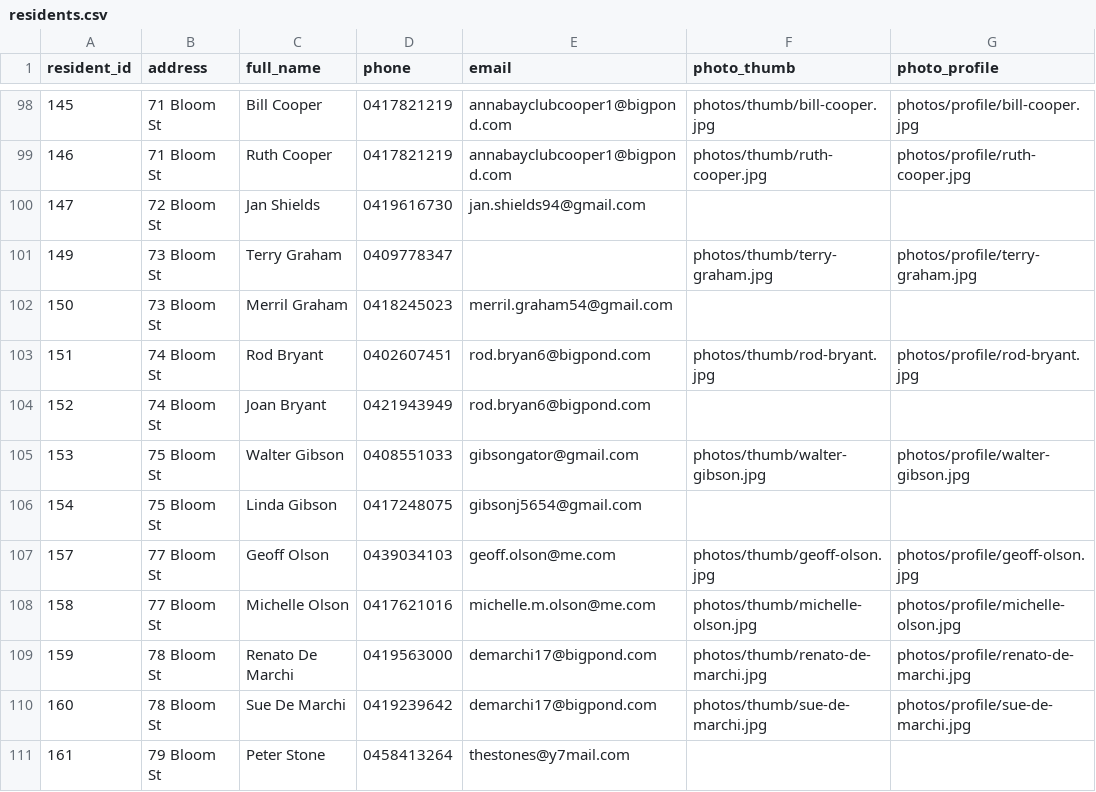
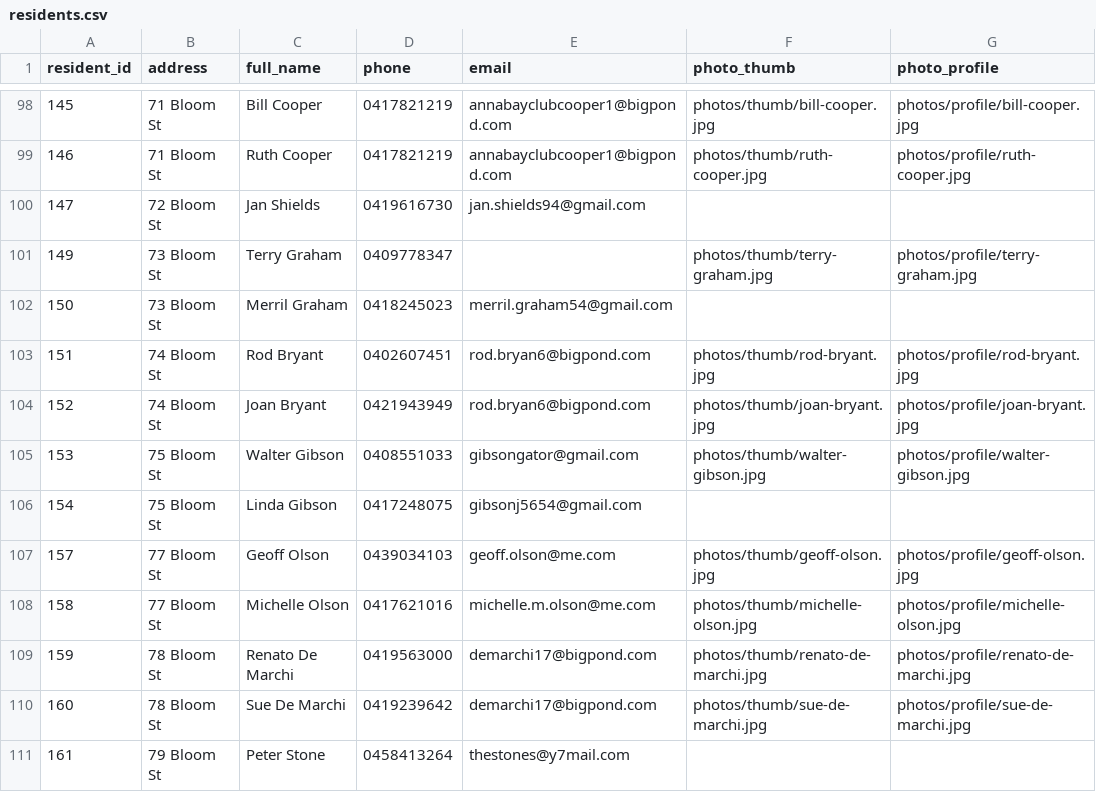
Before and after one commit to BrunoPons2/residents-directory, a CSV file: data/residents.csv, drawn as a sheet; only a part is shown, gaps mark what is left out.

Commit message:
Update residents.csv with new resident records
This commit updates the residents.csv file by replacing the existing data with new resident records, including their details such as address, phone, email, and photo links.

```diff
--- a/data/residents.csv
+++ b/data/residents.csv
@@ -103,3 +103,3 @@
 151,74 Bloom St,Rod Bryant,0402607451,rod.bryan6@bigpond.com,photos/thumb/rod-bryant.jpg,photos/profile/rod-bryant.jpg
-152,74 Bloom St,Joan Bryant ,0421943949,rod.bryan6@bigpond.com,,
+152,74 Bloom St,Joan Bryant,0421943949,rod.bryan6@bigpond.com,photos/thumb/joan-bryant.jpg,photos/profile/joan-bryant.jpg
 153,75 Bloom St,Walter Gibson,0408551033,gibsongator@gmail.com,photos/thumb/walter-gibson.jpg,photos/profile/walter-gibson.jpg
```
